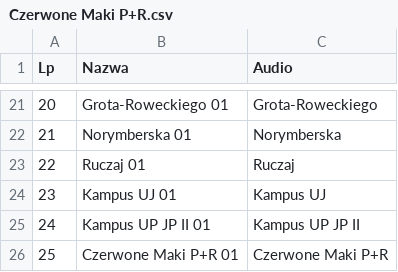
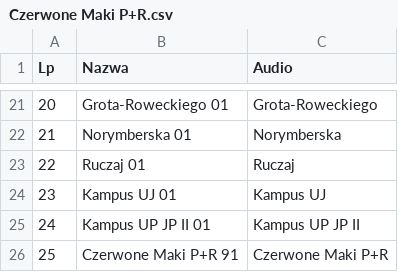
Before and after one commit to RozneOdslonyKMK/Krakow-SIP-SYSTEM, a CSV file: routes/mpk/tramwaj/17/Czerwone Maki P+R.csv, drawn as a sheet; only a part is shown, gaps mark what is left out.

Commit message:
Update Czerwone Maki P+R.csv

```diff
--- a/routes/mpk/tramwaj/17/Czerwone Maki P+R.csv
+++ b/routes/mpk/tramwaj/17/Czerwone Maki P+R.csv
@@ -25,2 +25,2 @@ Lp;Nazwa;Audio
 24;Kampus UP JP II 01;Kampus UP JP II
-25;Czerwone Maki P+R 01;Czerwone Maki P+R
+25;Czerwone Maki P+R 91;Czerwone Maki P+R
```
